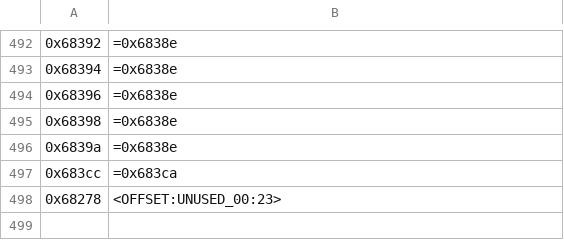
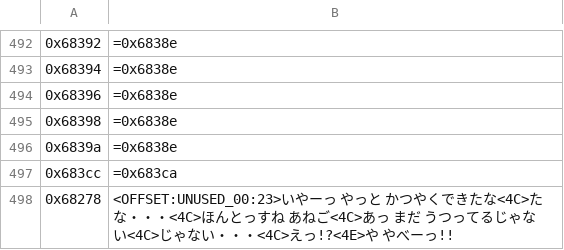
Before and after one commit to Medabots/medarot1-pc, a CSV file: text/dialog/TextSection7.csv, drawn as a sheet; only a part is shown, gaps mark what is left out; the diff names each change by its address in the sheet, - before the commit and + after, or states it on an @@ line.

Commit message:
Include the 'actual text' referenced even when using a special offset of existing data

```diff
--- a/text/dialog/TextSection7.csv
+++ b/text/dialog/TextSection7.csv
-B498: <OFFSET:UNUSED_00:23>
+B498: <OFFSET:UNUSED_00:23>いやーっ やっと かつやくできたな<4C>たな・・・<4C>ほんとっすね あねご<4C>あっ まだ うつってるじゃない<4C>じゃない・・・<4C>えっ!?<4E>や やべーっ!!
```
Also changed, not shown: 2 other files.
